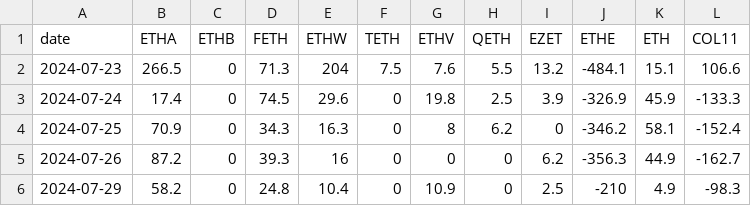
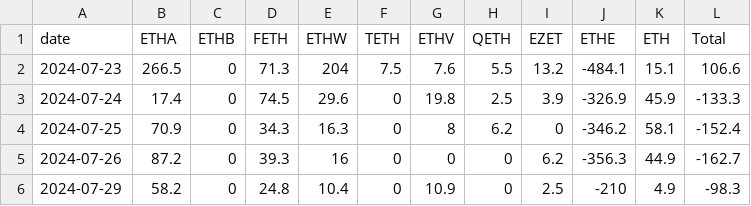
Before and after one commit to btabiado/alpine-data, a CSV file: data/eth_flows.csv, drawn as a sheet; only a part is shown.

```diff
--- a/data/eth_flows.csv
+++ b/data/eth_flows.csv
@@ -1,2 +1,2 @@
-date,ETHA,ETHB,FETH,ETHW,TETH,ETHV,QETH,EZET,ETHE,ETH,COL11
+date,ETHA,ETHB,FETH,ETHW,TETH,ETHV,QETH,EZET,ETHE,ETH,Total
 2024-07-23,266.5,0,71.3,204,7.5,7.6,5.5,13.2,-484.1,15.1,106.6
```
